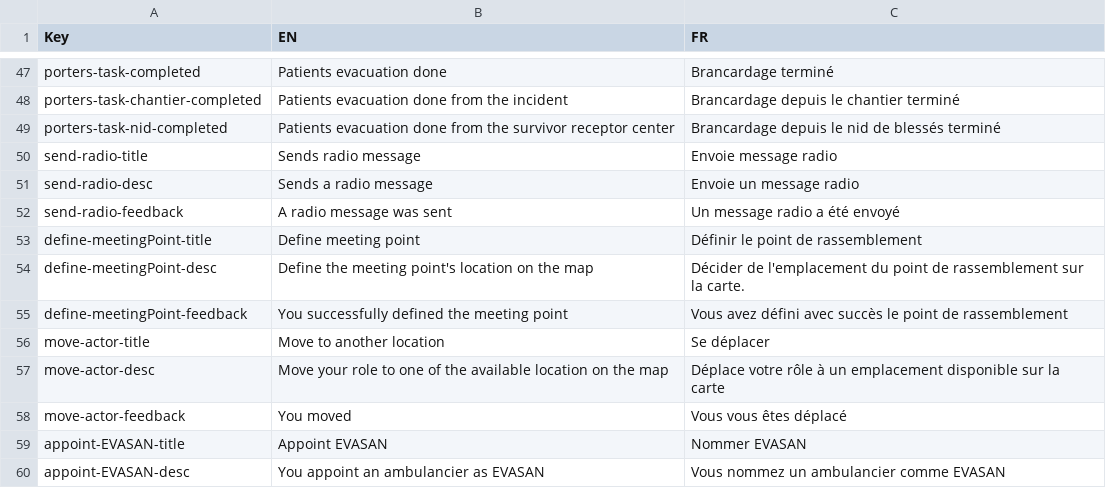
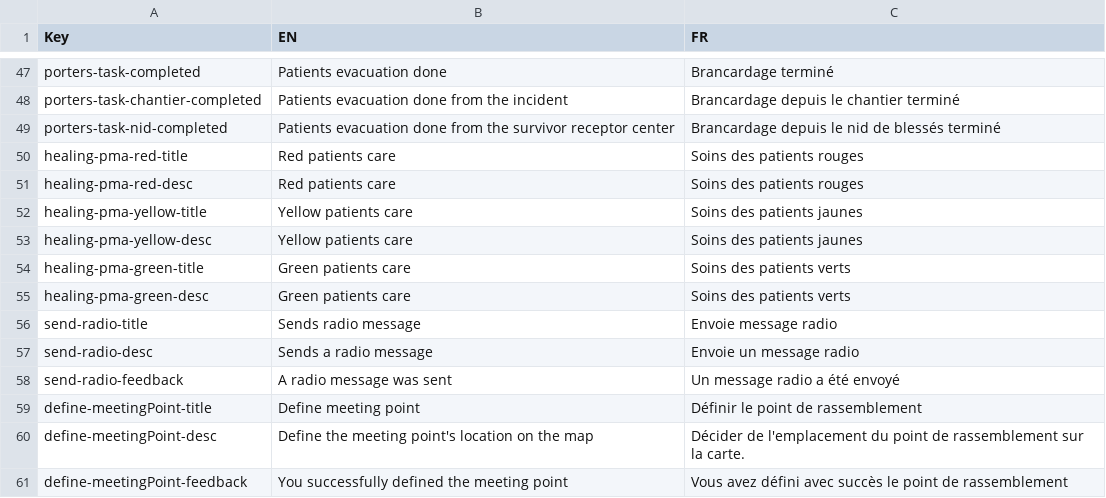
Before and after one commit to Heigvd/mimms, a TSV file: gameModel/files/translations/mainSim-actions-tasks.tsv, drawn as a sheet; only a part is shown, gaps mark what is left out; the shorter side is filled out with more unchanged rows; the diff names each change by its address in the sheet, - before the commit and + after, or states it on an @@ line.

Commit message:
MIM-197 PMA healing tasks

```diff
--- a/gameModel/files/translations/mainSim-actions-tasks.tsv
+++ b/gameModel/files/translations/mainSim-actions-tasks.tsv
+row 50: healing-pma-red-title | Red patients care | Soins des patients rouges
+row 51: healing-pma-red-desc | Red patients care | Soins des patients rouges
+row 52: healing-pma-yellow-title | Yellow patients care | Soins des patients jaunes
+row 53: healing-pma-yellow-desc | Yellow patients care | Soins des patients jaunes
+row 54: healing-pma-green-title | Green patients care | Soins des patients verts
+row 55: healing-pma-green-desc | Green patients care | Soins des patients verts
```
Also changed, not shown: 4 other files.
